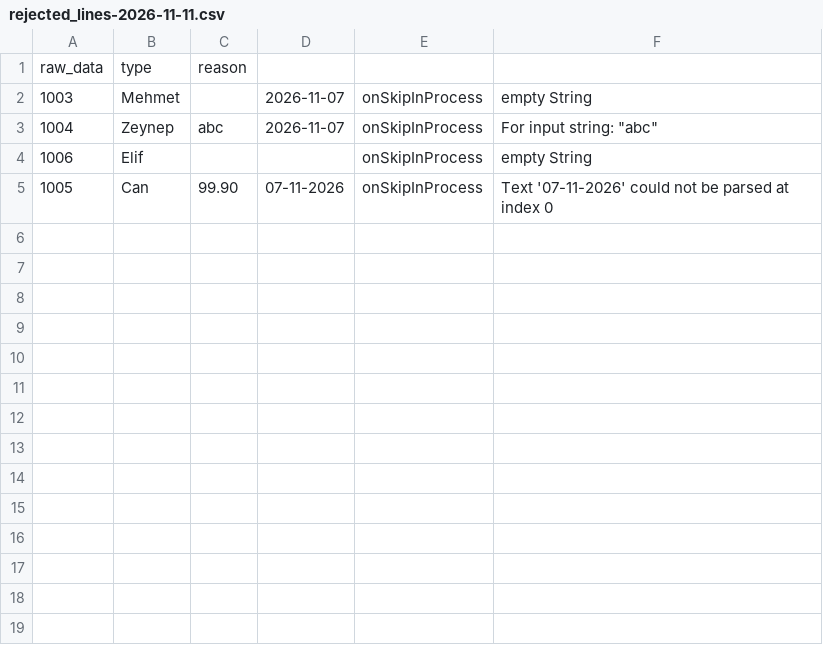
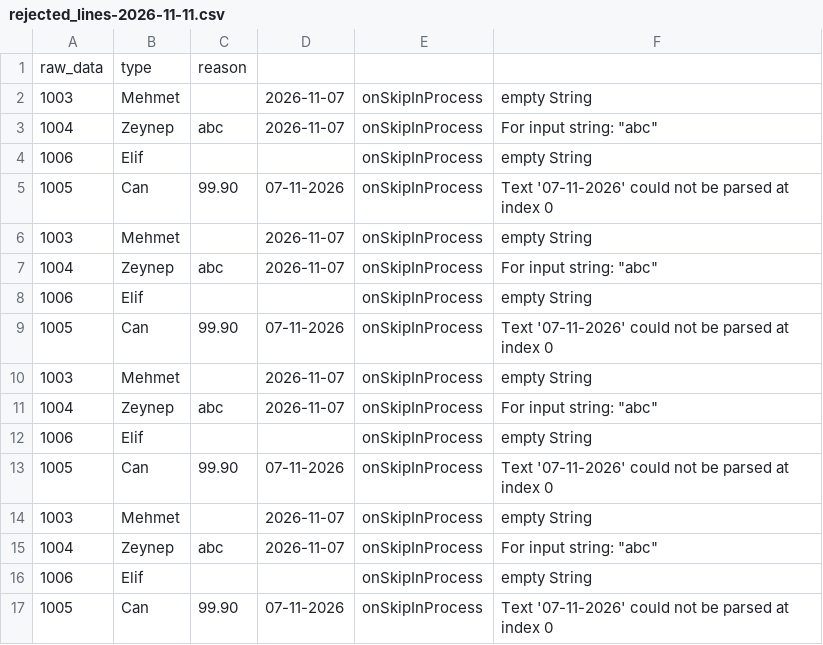
Before and after one commit to mrtlptkn/spring-batch-app, a CSV file: data/output/rejected_lines-2026-11-11.csv, drawn as a sheet; the diff names each change by its address in the sheet, - before the commit and + after, or states it on an @@ line.

Commit message:
CompositeItem Processor Bug Fixed

```diff
--- a/data/output/rejected_lines-2026-11-11.csv
+++ b/data/output/rejected_lines-2026-11-11.csv
+row 6: 1003 | Mehmet |  | 2026-11-07 | onSkipInProcess | empty String
+row 7: 1004 | Zeynep | abc | 2026-11-07 | onSkipInProcess | For input string: "abc"
+row 8: 1006 | Elif |  |  | onSkipInProcess | empty String
+row 9: 1005 | Can | 99.90 | 07-11-2026 | onSkipInProcess | Text '07-11-2026' could not be parsed at index 0
+row 10: 1003 | Mehmet |  | 2026-11-07 | onSkipInProcess | empty String
+row 11: 1004 | Zeynep | abc | 2026-11-07 | onSkipInProcess | For input string: "abc"
+row 12: 1006 | Elif |  |  | onSkipInProcess | empty String
+row 13: 1005 | Can | 99.90 | 07-11-2026 | onSkipInProcess | Text '07-11-2026' could not be parsed at index 0
+row 14: 1003 | Mehmet |  | 2026-11-07 | onSkipInProcess | empty String
+row 15: 1004 | Zeynep | abc | 2026-11-07 | onSkipInProcess | For input string: "abc"
+row 16: 1006 | Elif |  |  | onSkipInProcess | empty String
+row 17: 1005 | Can | 99.90 | 07-11-2026 | onSkipInProcess | Text '07-11-2026' could not be parsed at index 0
```
Also changed, not shown: 5 other files.
